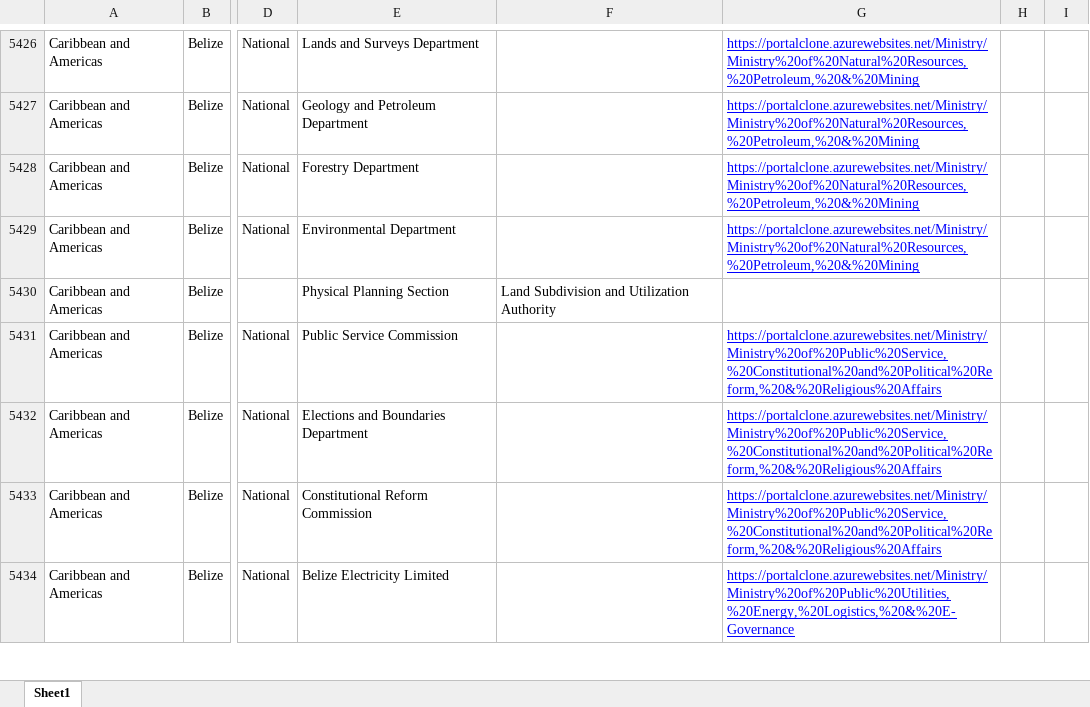
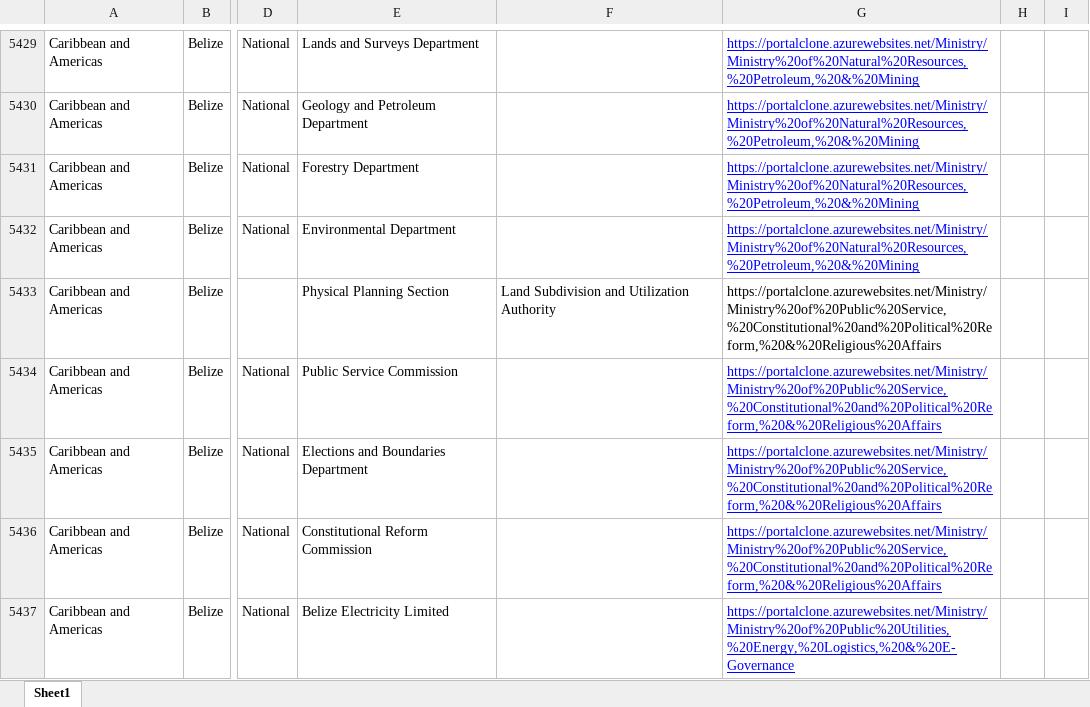
Before and after one commit to peteroborn/caa-ministries, an Excel workbook: Commonwealth_Ministries_FINAL.xlsx, sheet Sheet1, drawn as a sheet; only a part is shown, gaps mark what is left out; values as stored, in another font and other column widths than the file's, no borders; addresses are those after the commit; the diff covers the shown part only; the diff names each change by its address in the sheet, - before the commit and + after, or states it on an @@ line.

```diff
--- a/Commonwealth_Ministries_FINAL.xlsx (sheet Sheet1)
+++ b/Commonwealth_Ministries_FINAL.xlsx (sheet Sheet1)
-G5433: (empty)
+G5433: https://portalclone.azurewebsites.net/Ministry/Ministry%20of%20Public%20Service,%20Constitutional%20and%20Political%20Reform,%20&%20Religious%20Affairs
```
Also changed, not shown: 3 added rows and 4 edited cells elsewhere in this sheet, 1 other file.
